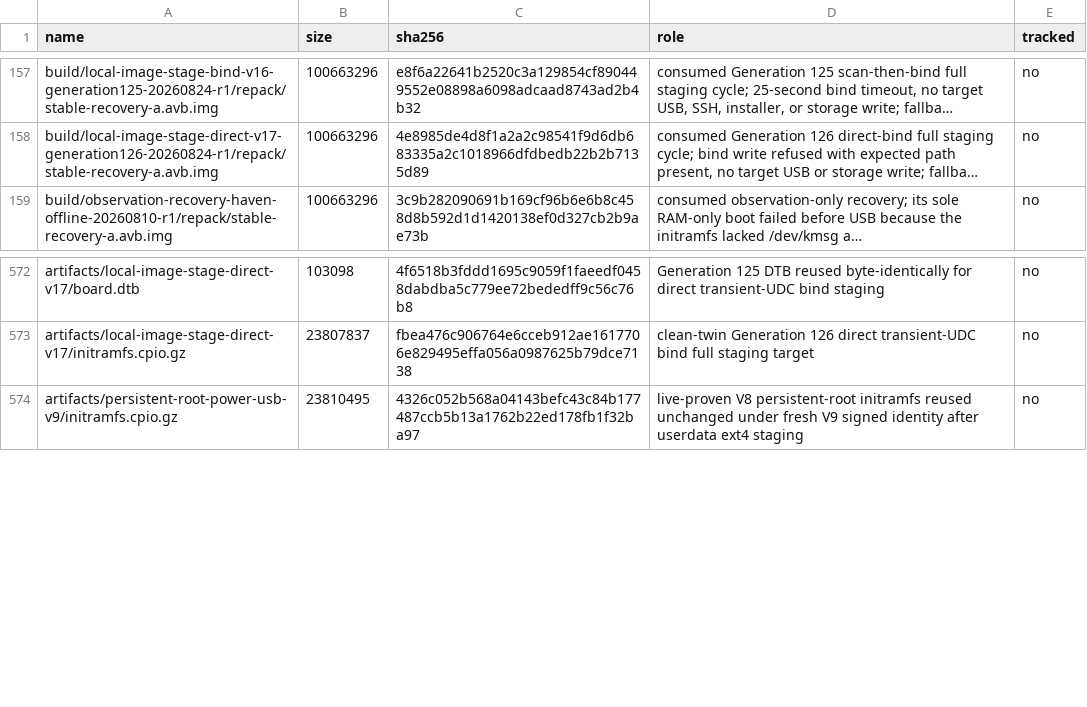
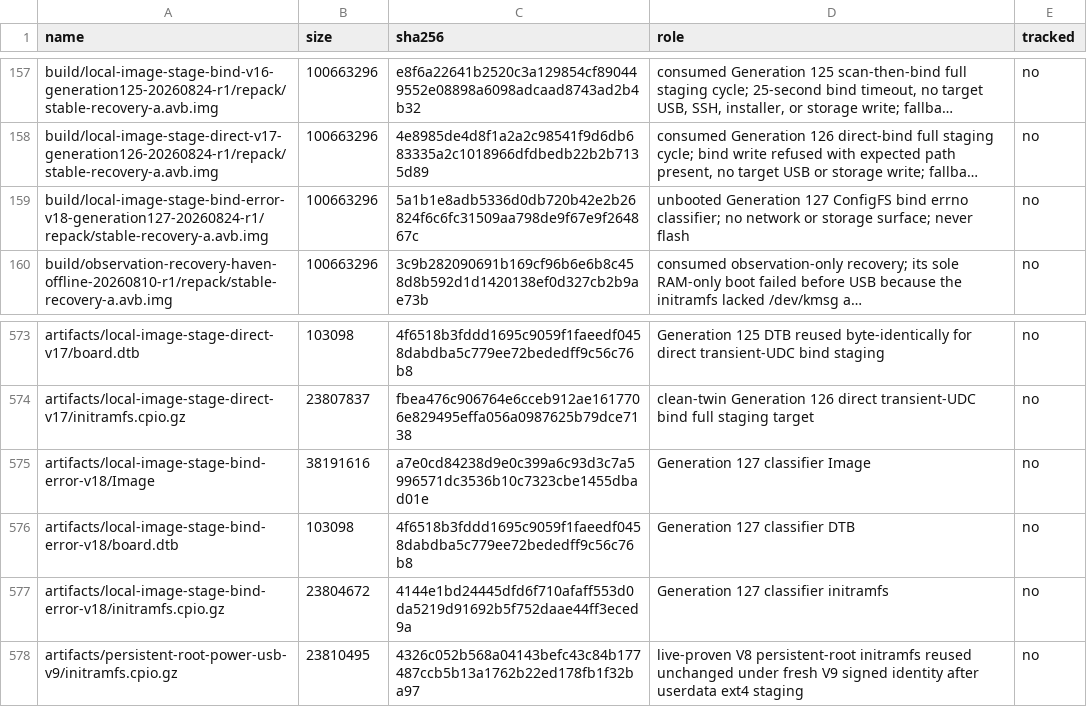
Before and after one commit to klimovich008/rog5-linux, a TSV file: manifests/artifacts.tsv, drawn as a sheet; only a part is shown, gaps mark what is left out; long unchanged cells end in …; the diff names each change by its address in the sheet, - before the commit and + after, or states it on an @@ line.

Commit message:
stage: admit generation 127 bind errno classifier

```diff
--- a/manifests/artifacts.tsv
+++ b/manifests/artifacts.tsv
+row 159: build/local-image-stage-bind-error-v18-generation127-20260824-r1/repack/stable-recovery-a.avb.img | 100663296 | 5a1b1e8adb5336d0db720b42e2b26824f6c6fc31509aa798de9f67e9f264867c | unbooted Generation 127 ConfigFS bind errno classifier; no network or storage surface; never flash | no
+row 575: artifacts/local-image-stage-bind-error-v18/Image | 38191616 | a7e0cd84238d9e0c399a6c93d3c7a5996571dc3536b10c7323cbe1455dbad01e | Generation 127 classifier Image | no
+row 576: artifacts/local-image-stage-bind-error-v18/board.dtb | 103098 | 4f6518b3fddd1695c9059f1faeedf0458dabdba5c779ee72bededff9c56c76b8 | Generation 127 classifier DTB | no
+row 577: artifacts/local-image-stage-bind-error-v18/initramfs.cpio.gz | 23804672 | 4144e1bd24445dfd6f710afaff553d0da5219d91692b5f752daae44ff3eced9a | Generation 127 classifier initramfs | no
```
Also changed, not shown: manifests/temporary-boot-images.tsv, 11 other files.
